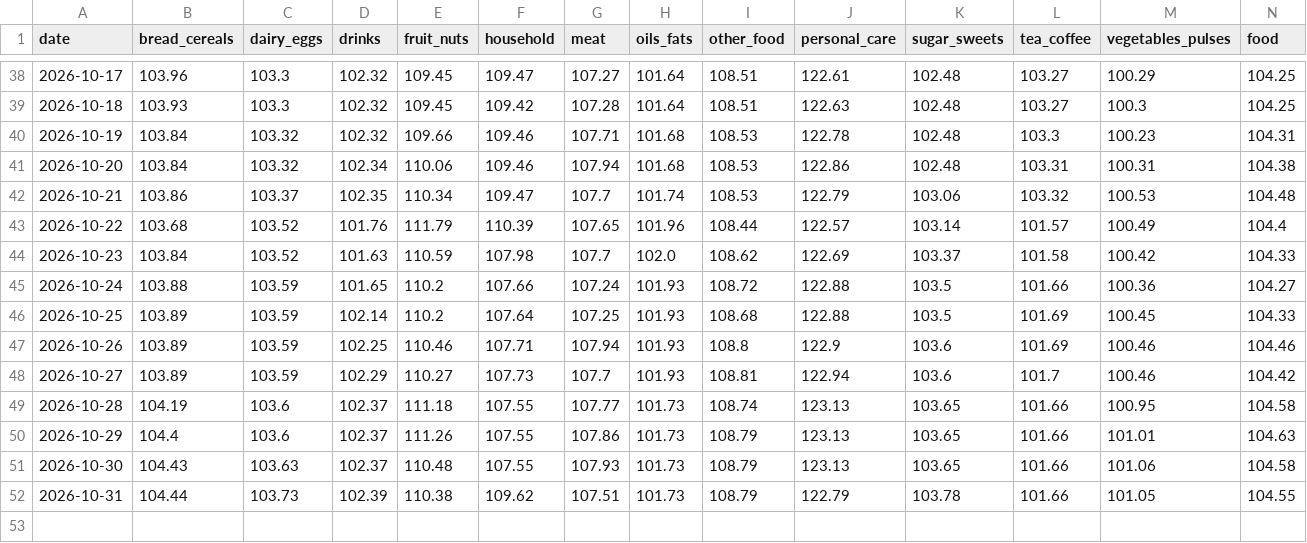
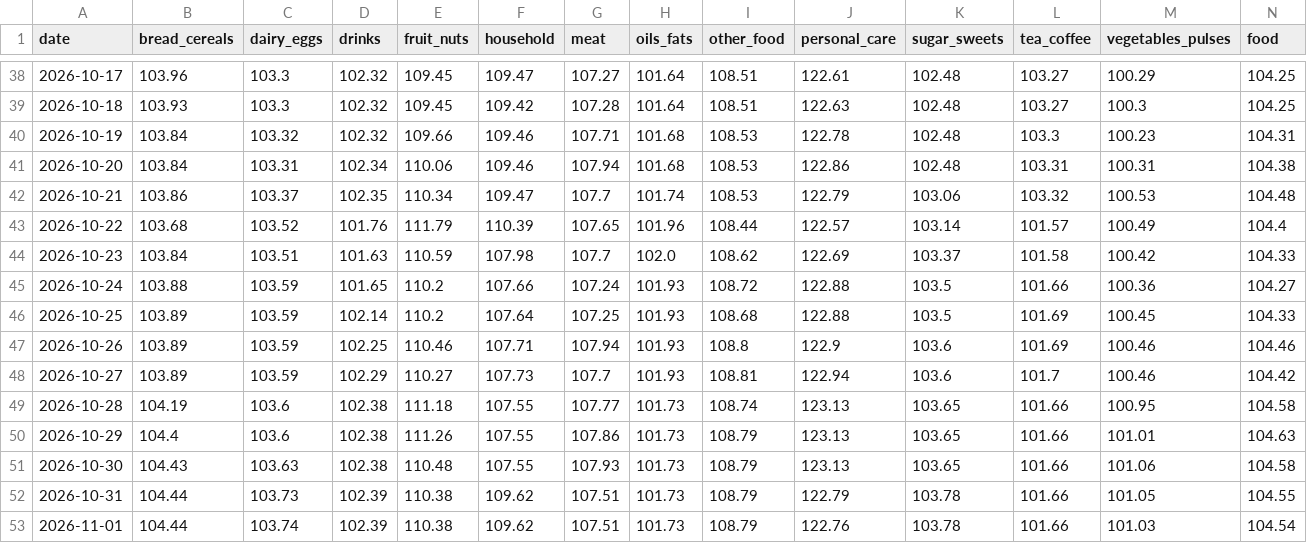
Before and after one commit to arda-sahin0/inflation-tracker, a CSV file: data/index/tr/daily_index.csv, drawn as a sheet; only a part is shown, gaps mark what is left out; rows hold the shown columns only; the diff names each change by its address in the sheet, - before the commit and + after, or states it on an @@ line.

```diff
--- a/data/index/tr/daily_index.csv
+++ b/data/index/tr/daily_index.csv
-C41 (dairy_eggs): 103.32
+C41 (dairy_eggs): 103.31
-C44 (dairy_eggs): 103.52
+C44 (dairy_eggs): 103.51
-D49:D51 (drinks): 102.37
+D49:D51 (drinks): 102.38
+row 53: 2026-11-01 | 104.44 | 103.74 | 102.39 | 110.38 | 109.62 | 107.51 | 101.73 | 108.79 | 122.76 | 103.78 | 101.66 | 101.03 | 104.54
```
Also changed, not shown: data/index/tr/price_jumps.csv, data/index/tr/product_changes.csv, 4 other files.
